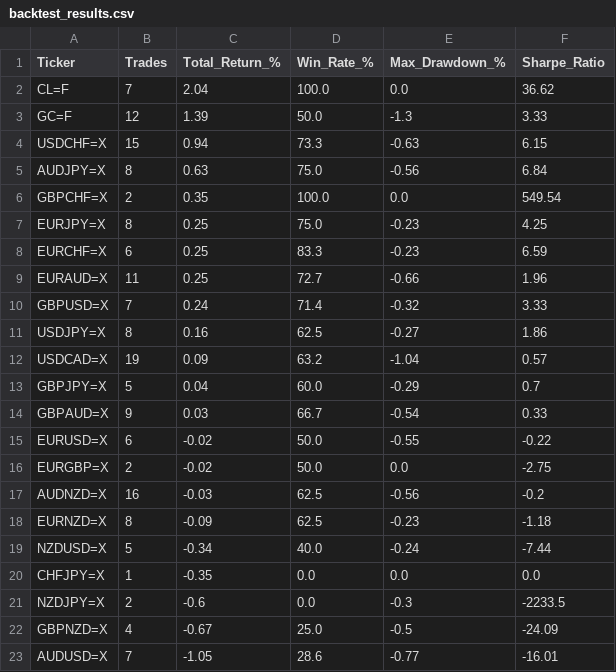
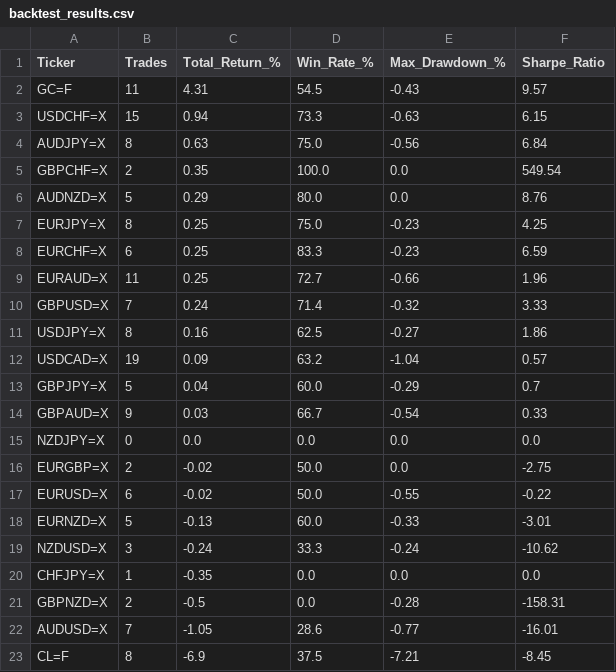
Before and after one commit to victorlemasi/HMM-CODE, a CSV file: backtest_results.csv, drawn as a sheet.

```diff
--- a/backtest_results.csv
+++ b/backtest_results.csv
@@ -1,4 +1,3 @@
 Ticker,Trades,Total_Return_%,Win_Rate_%,Max_Drawdown_%,Sharpe_Ratio
-CL=F,7,2.04,100.0,0.0,36.62
-GC=F,12,1.39,50.0,-1.3,3.33
+GC=F,11,4.31,54.5,-0.43,9.57
 USDCHF=X,15,0.94,73.3,-0.63,6.15
@@ -6,2 +5,3 @@ AUDJPY=X,8,0.63,75.0,-0.56,6.84
 GBPCHF=X,2,0.35,100.0,0.0,549.54
+AUDNZD=X,5,0.29,80.0,0.0,8.76
 EURJPY=X,8,0.25,75.0,-0.23,4.25
@@ -14,10 +14,10 @@ GBPJPY=X,5,0.04,60.0,-0.29,0.7
 GBPAUD=X,9,0.03,66.7,-0.54,0.33
+NZDJPY=X,0,0.0,0.0,0.0,0.0
+EURGBP=X,2,-0.02,50.0,0.0,-2.75
 EURUSD=X,6,-0.02,50.0,-0.55,-0.22
-EURGBP=X,2,-0.02,50.0,0.0,-2.75
-AUDNZD=X,16,-0.03,62.5,-0.56,-0.2
-EURNZD=X,8,-0.09,62.5,-0.23,-1.18
-NZDUSD=X,5,-0.34,40.0,-0.24,-7.44
+EURNZD=X,5,-0.13,60.0,-0.33,-3.01
+NZDUSD=X,3,-0.24,33.3,-0.24,-10.62
 CHFJPY=X,1,-0.35,0.0,0.0,0.0
-NZDJPY=X,2,-0.6,0.0,-0.3,-2233.5
-GBPNZD=X,4,-0.67,25.0,-0.5,-24.09
+GBPNZD=X,2,-0.5,0.0,-0.28,-158.31
 AUDUSD=X,7,-1.05,28.6,-0.77,-16.01
+CL=F,8,-6.9,37.5,-7.21,-8.45
```
Also changed, not shown: backtest_trade_log.csv, 2 other files.
